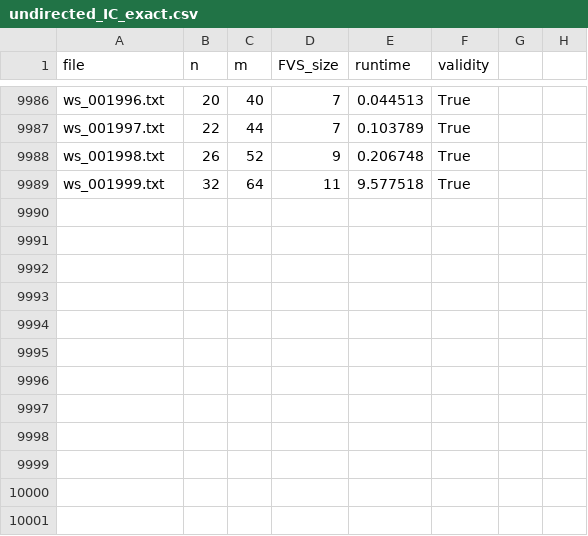
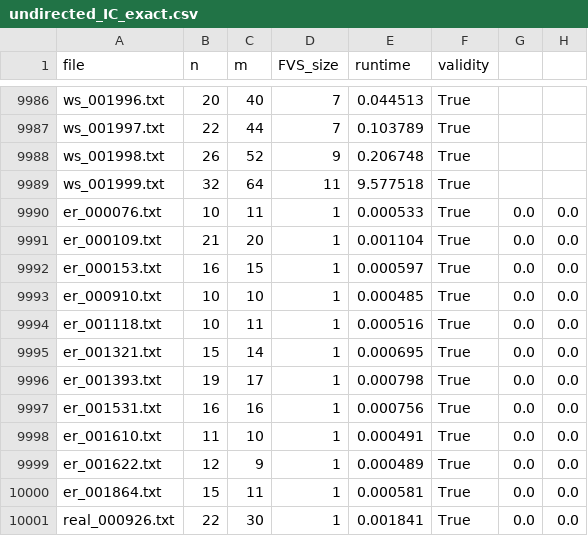
Before and after one commit to TAR2003/Feedback_Vertex_Set_Problem_Algorithm_Project_4-2, a CSV file: results/undirected_IC_exact.csv, drawn as a sheet; only a part is shown, gaps mark what is left out.

```diff
--- a/results/undirected_IC_exact.csv
+++ b/results/undirected_IC_exact.csv
@@ -9989 +9989,13 @@ ws_001998.txt,26,52,9,0.206748,True
 ws_001999.txt,32,64,11,9.577518,True
+er_000076.txt,10,11,1,0.000533,True,0.0,0.0
+er_000109.txt,21,20,1,0.001104,True,0.0,0.0
+er_000153.txt,16,15,1,0.000597,True,0.0,0.0
+er_000910.txt,10,10,1,0.000485,True,0.0,0.0
+er_001118.txt,10,11,1,0.000516,True,0.0,0.0
+er_001321.txt,15,14,1,0.000695,True,0.0,0.0
+er_001393.txt,19,17,1,0.000798,True,0.0,0.0
+er_001531.txt,16,16,1,0.000756,True,0.0,0.0
+er_001610.txt,11,10,1,0.000491,True,0.0,0.0
+er_001622.txt,12,9,1,0.000489,True,0.0,0.0
+er_001864.txt,15,11,1,0.000581,True,0.0,0.0
+real_000926.txt,22,30,1,0.001841,True,0.0,0.0
```
Also changed, not shown: results/directed_IC_exact.csv, results/directed_fvs_check.csv, 1 other file.
